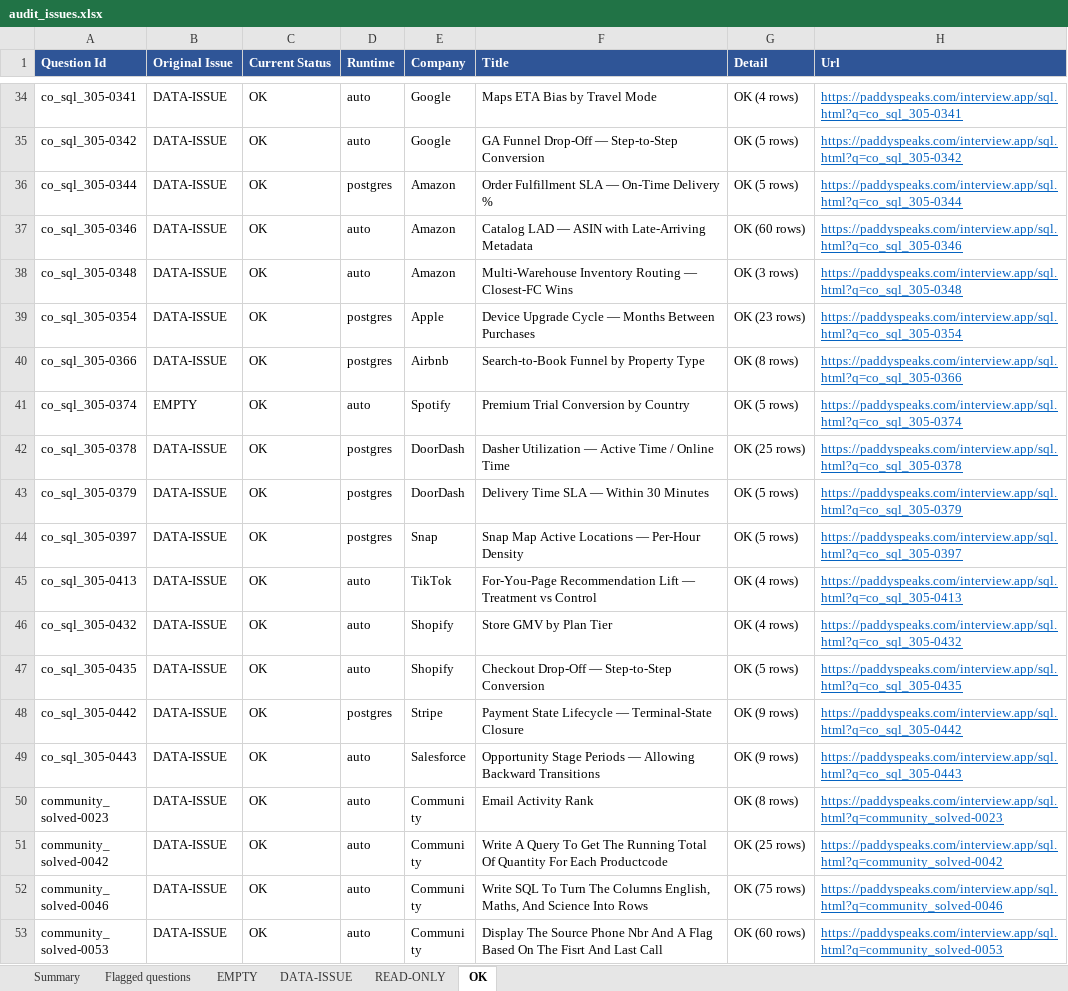
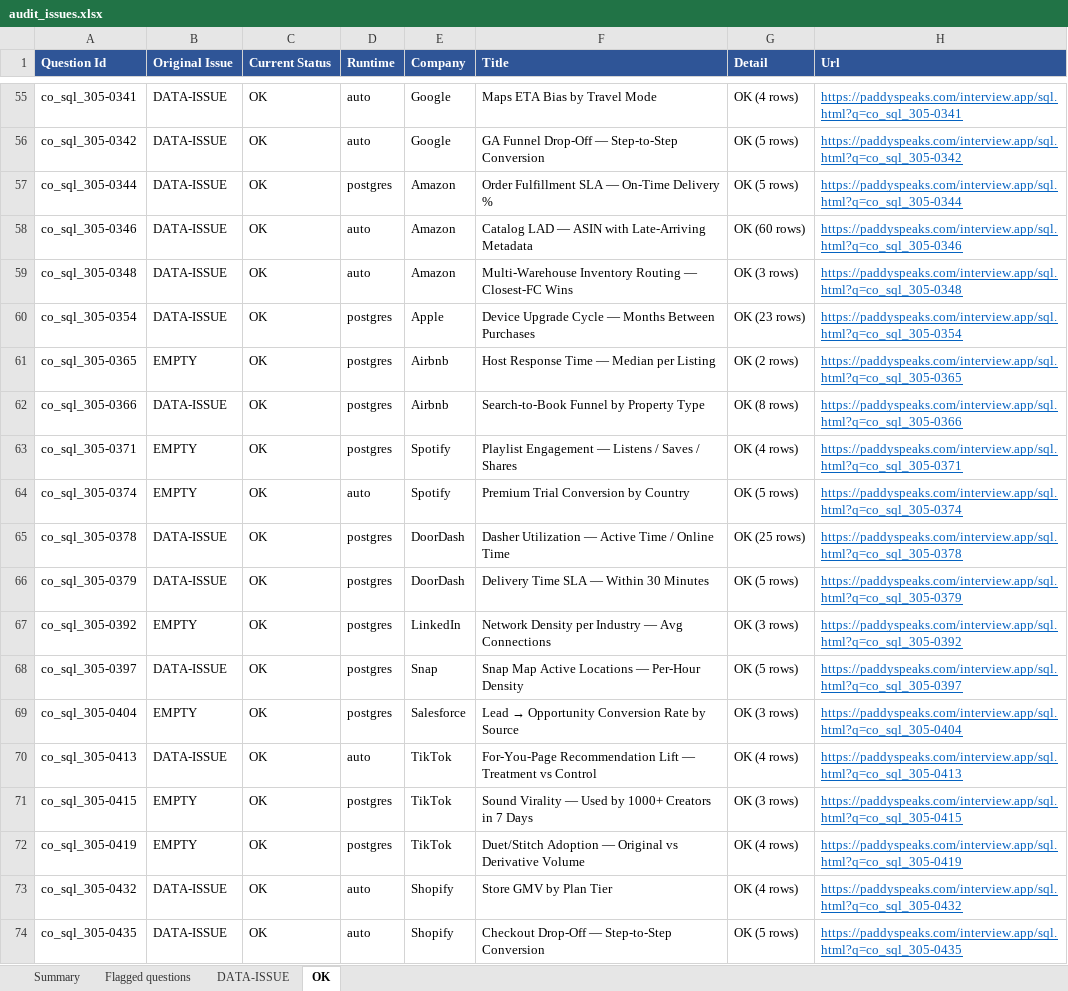
Before and after one commit to paddyriyer/paddyspeaks, an Excel workbook: interview/data/audit_issues.xlsx, sheet OK, drawn as a sheet; only a part is shown, gaps mark what is left out; the shorter side is filled out with more unchanged rows; values as stored, in another font and other column widths than the file's, no borders; the diff covers the shown part only; the diff names each change by its address in the sheet, - before the commit and + after, or states it on an @@ line.

```diff
--- a/interview/data/audit_issues.xlsx (sheet OK)
+++ b/interview/data/audit_issues.xlsx (sheet OK)
-sheet tab: EMPTY
-sheet tab: READ-ONLY
+row 61: co_sql_305-0365 | EMPTY | OK | postgres | Airbnb | Host Response Time — Median per Listing | OK (2 rows) | https://paddyspeaks.com/interview.app/sql.html?q=co_sql_305-0365
+row 63: co_sql_305-0371 | EMPTY | OK | postgres | Spotify | Playlist Engagement — Listens / Saves / Shares | OK (4 rows) | https://paddyspeaks.com/interview.app/sql.html?q=co_sql_305-0371
+row 67: co_sql_305-0392 | EMPTY | OK | postgres | LinkedIn | Network Density per Industry — Avg Connections | OK (3 rows) | https://paddyspeaks.com/interview.app/sql.html?q=co_sql_305-0392
+row 69: co_sql_305-0404 | EMPTY | OK | postgres | Salesforce | Lead → Opportunity Conversion Rate by Source | OK (3 rows) | https://paddyspeaks.com/interview.app/sql.html?q=co_sql_305-0404
+row 71: co_sql_305-0415 | EMPTY | OK | postgres | TikTok | Sound Virality — Used by 1000+ Creators in 7 Days | OK (3 rows) | https://paddyspeaks.com/interview.app/sql.html?q=co_sql_305-0415
+row 72: co_sql_305-0419 | EMPTY | OK | postgres | TikTok | Duet/Stitch Adoption — Original vs Derivative Volume | OK (4 rows) | https://paddyspeaks.com/interview.app/sql.html?q=co_sql_305-0419
```
Also changed, not shown: 51 added rows elsewhere in this sheet, sheet Flagged questions, sheet Summary, 1 other file.
